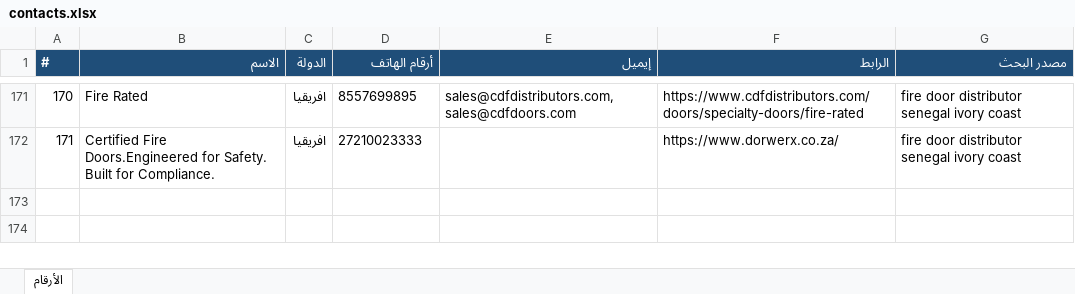
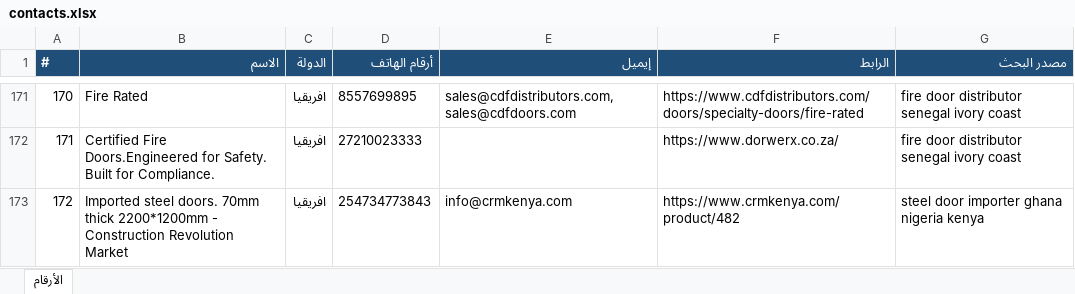
Before and after one commit to mnmtm12-eng/mnmtm12-eng.github.io, an Excel workbook: contacts.xlsx, sheet الأرقام, drawn as a sheet; only a part is shown, gaps mark what is left out; values as stored, in another font and other column widths than the file's, no borders; the diff names each change by its address in the sheet, - before the commit and + after, or states it on an @@ line.

```diff
--- a/contacts.xlsx (sheet الأرقام)
+++ b/contacts.xlsx (sheet الأرقام)
+row 173: 172 | Imported steel doors. 70mm thick 2200*1200mm - Construction Revolution Market | افريقيا | 254734773843 | info@crmkenya.com | https://www.crmkenya.com/product/482 | steel door importer ghana nigeria kenya
```
Also changed, not shown: 2 other files.
